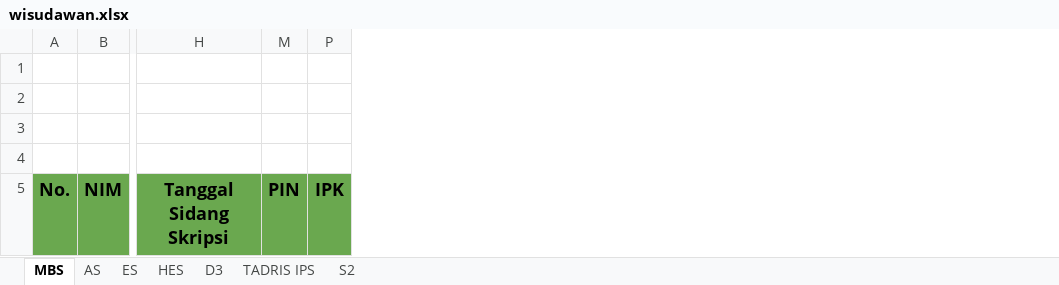
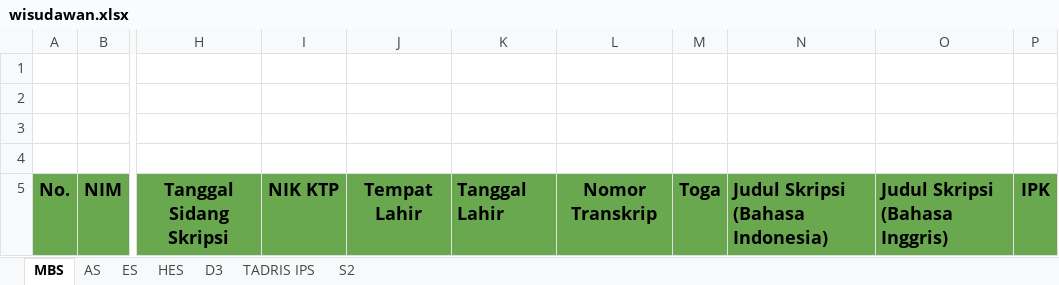
Before and after one commit to idtazkia/aplikasi-akademik, an Excel workbook: src/main/resources/sample/wisudawan.xlsx, sheet MBS, drawn as a sheet; only a part is shown, gaps mark what is left out; values as stored, in another font and other column widths than the file's, no borders; charts and pictures not drawn; removed rows and columns are numbered as before the commit, all else as after; the diff names each change by its address in the sheet, - before the commit and + after, or states it on an @@ line.

```diff
--- a/src/main/resources/sample/wisudawan.xlsx (sheet MBS)
+++ b/src/main/resources/sample/wisudawan.xlsx (sheet MBS)
-column M, row 5: PIN
@@ column I unhidden, row 5: NIK KTP @@
@@ column J unhidden, row 5: Tempat Lahir @@
@@ column K unhidden, row 5: Tanggal Lahir @@
@@ column L unhidden, row 5: Nomor Transkrip @@
+column M, row 5: Toga
@@ column N unhidden, row 5: Judul Skripsi (Bahasa Indonesia) @@
@@ column O unhidden, row 5: Judul Skripsi (Bahasa Inggris) @@
```
Also changed, not shown: sheet AS, sheet ES, sheet S2, sheet HES, sheet D3, sheet TADRIS IPS, 2 other files.
